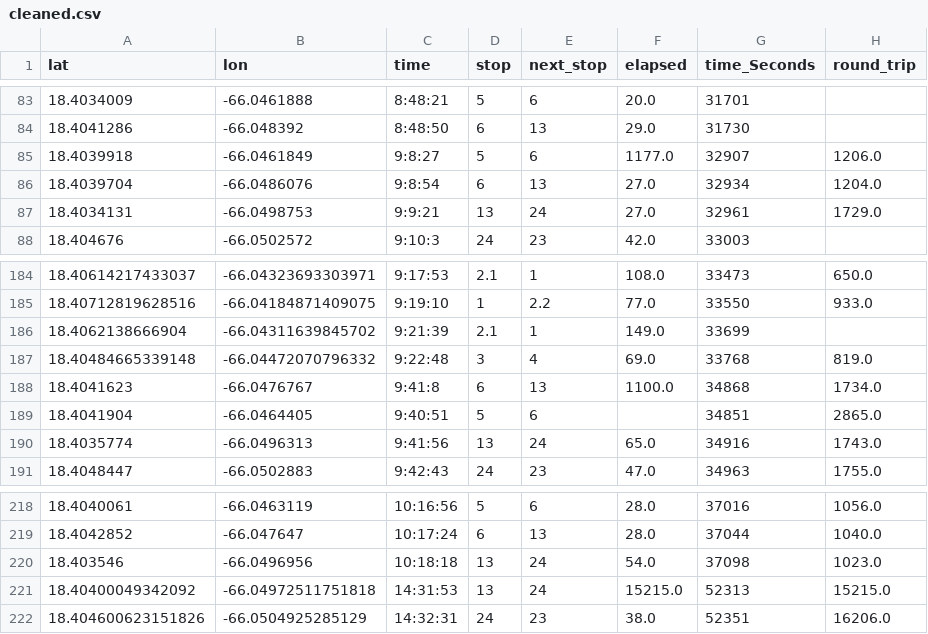
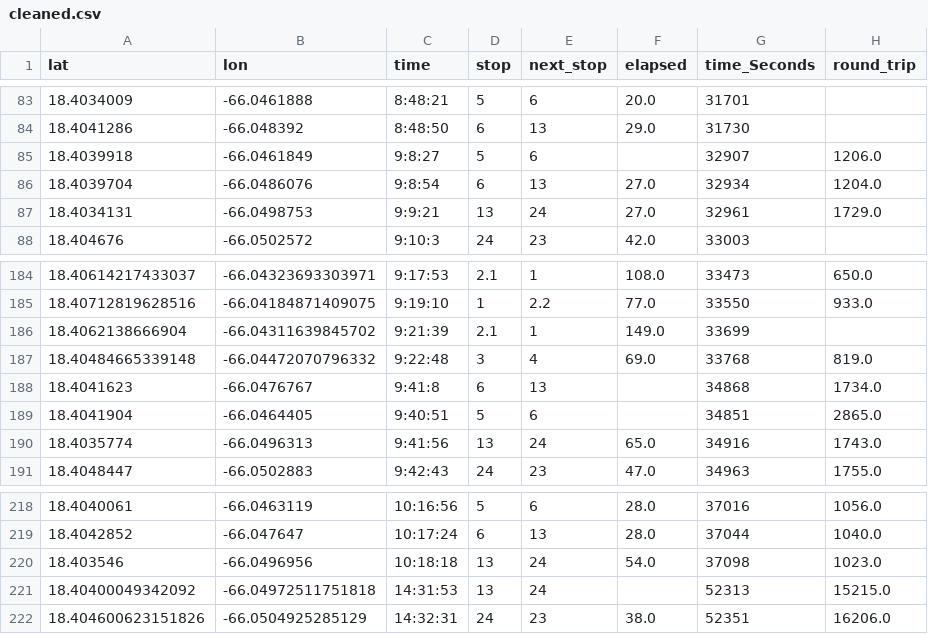
Before and after one commit to sheriranka/urban-computing-bus, a CSV file: cleaned.csv, drawn as a sheet; only a part is shown, gaps mark what is left out.

```diff
--- a/cleaned.csv
+++ b/cleaned.csv
@@ -84,3 +84,3 @@ lat,lon,time,stop,next_stop,elapsed,time_Seconds,round_trip
 18.4041286,-66.048392,8:48:50,6,13,29.0,31730,
-18.4039918,-66.0461849,9:8:27,5,6,1177.0,32907,1206.0
+18.4039918,-66.0461849,9:8:27,5,6,,32907,1206.0
 18.4039704,-66.0486076,9:8:54,6,13,27.0,32934,1204.0
@@ -187,3 +187,3 @@ lat,lon,time,stop,next_stop,elapsed,time_Seconds,round_trip
 18.40484665339148,-66.04472070796332,9:22:48,3,4,69.0,33768,819.0
-18.4041623,-66.0476767,9:41:8,6,13,1100.0,34868,1734.0
+18.4041623,-66.0476767,9:41:8,6,13,,34868,1734.0
 18.4041904,-66.0464405,9:40:51,5,6,,34851,2865.0
@@ -220,3 +220,3 @@ lat,lon,time,stop,next_stop,elapsed,time_Seconds,round_trip
 18.403546,-66.0496956,10:18:18,13,24,54.0,37098,1023.0
-18.40400049342092,-66.04972511751818,14:31:53,13,24,15215.0,52313,15215.0
+18.40400049342092,-66.04972511751818,14:31:53,13,24,,52313,15215.0
 18.404600623151826,-66.0504925285129,14:32:31,24,23,38.0,52351,16206.0
```
Also changed, not shown: 3 other files.
